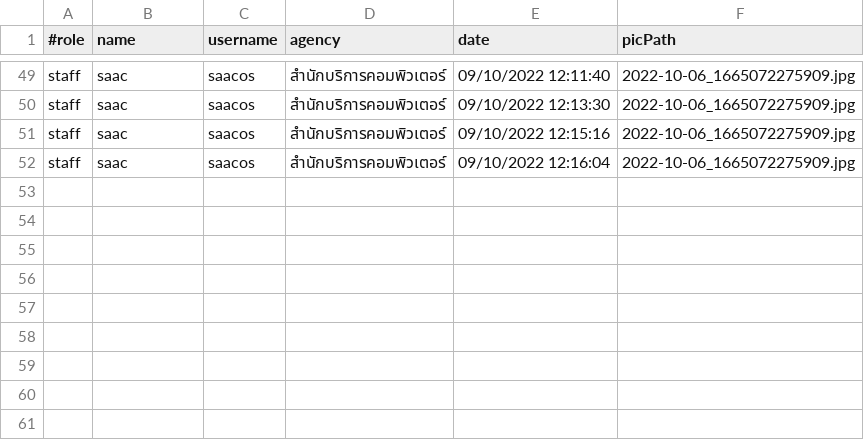
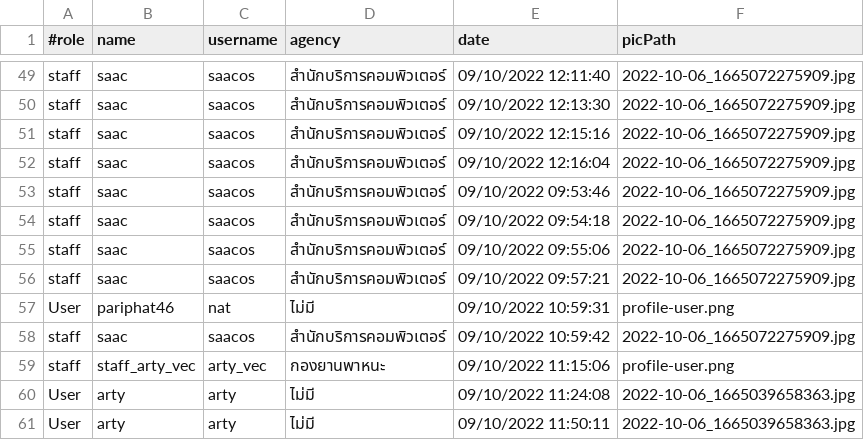
Before and after one commit to Pariphatt/Project_Ku_traffy-fondue, a CSV file: assets/log.csv, drawn as a sheet; only a part is shown, gaps mark what is left out; the diff names each change by its address in the sheet, - before the commit and + after, or states it on an @@ line.

Commit message:
sort_date_admin

```diff
--- a/assets/log.csv
+++ b/assets/log.csv
+row 53: staff | saac | saacos | สำนักบริการคอมพิวเตอร์ | 09/10/2022 09:53:46 | 2022-10-06_1665072275909.jpg
+row 54: staff | saac | saacos | สำนักบริการคอมพิวเตอร์ | 09/10/2022 09:54:18 | 2022-10-06_1665072275909.jpg
+row 55: staff | saac | saacos | สำนักบริการคอมพิวเตอร์ | 09/10/2022 09:55:06 | 2022-10-06_1665072275909.jpg
+row 56: staff | saac | saacos | สำนักบริการคอมพิวเตอร์ | 09/10/2022 09:57:21 | 2022-10-06_1665072275909.jpg
+row 57: User | pariphat46 | nat | ไม่มี | 09/10/2022 10:59:31 | profile-user.png
+row 58: staff | saac | saacos | สำนักบริการคอมพิวเตอร์ | 09/10/2022 10:59:42 | 2022-10-06_1665072275909.jpg
+row 59: staff | staff_arty_vec | arty_vec | กองยานพาหนะ | 09/10/2022 11:15:06 | profile-user.png
+row 60: User | arty | arty | ไม่มี | 09/10/2022 11:24:08 | 2022-10-06_1665039658363.jpg
+row 61: User | arty | arty | ไม่มี | 09/10/2022 11:50:11 | 2022-10-06_1665039658363.jpg
```
Also changed, not shown: assets/accounts.csv, 12 other files.
